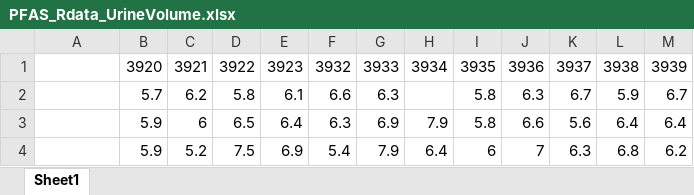
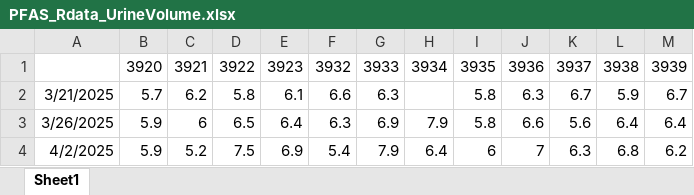
Before and after one commit to usckrc/PFAS_met_cage, an Excel workbook: VQC R work/Data Sheets/PFAS_Rdata_UrineVolume.xlsx, sheet Sheet1, drawn as a sheet; values as stored, in another font and other column widths than the file's, no borders; the diff names each change by its address in the sheet, - before the commit and + after, or states it on an @@ line.

Commit message:
Add files via upload

```diff
--- a/VQC R work/Data Sheets/PFAS_Rdata_UrineVolume.xlsx (sheet Sheet1)
+++ b/VQC R work/Data Sheets/PFAS_Rdata_UrineVolume.xlsx (sheet Sheet1)
-A2: (empty)
+A2: 3/21/2025
-A3: (empty)
+A3: 3/26/2025
-A4: (empty)
+A4: 4/2/2025
```
